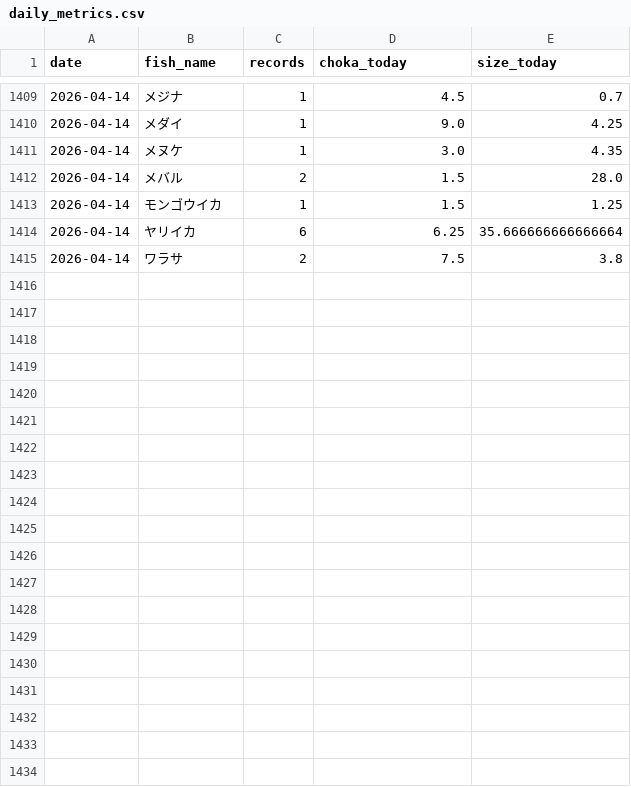
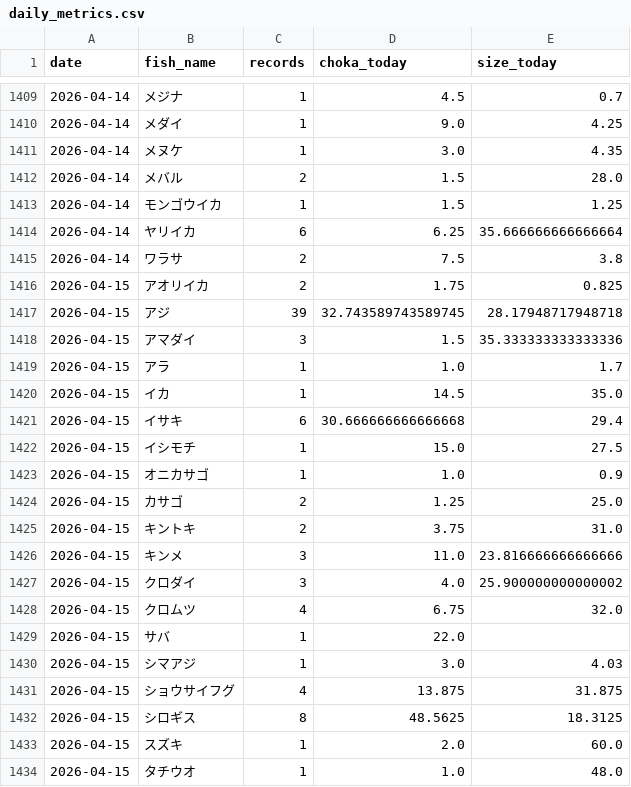
Before and after one commit to haradatakahiro/funaduri-tatiuo-auto, a CSV file: history/daily_metrics.csv, drawn as a sheet; only a part is shown, gaps mark what is left out; the diff covers the shown part only; the diff names each change by its address in the sheet, - before the commit and + after, or states it on an @@ line.

```diff
--- a/history/daily_metrics.csv
+++ b/history/daily_metrics.csv
+row 1416: 2026-04-15 | アオリイカ | 2 | 1.75 | 0.825
+row 1417: 2026-04-15 | アジ | 39 | 32.743589743589745 | 28.17948717948718
+row 1418: 2026-04-15 | アマダイ | 3 | 1.5 | 35.333333333333336
+row 1419: 2026-04-15 | アラ | 1 | 1.0 | 1.7
+row 1420: 2026-04-15 | イカ | 1 | 14.5 | 35.0
+row 1421: 2026-04-15 | イサキ | 6 | 30.666666666666668 | 29.4
+row 1422: 2026-04-15 | イシモチ | 1 | 15.0 | 27.5
+row 1423: 2026-04-15 | オニカサゴ | 1 | 1.0 | 0.9
+row 1424: 2026-04-15 | カサゴ | 2 | 1.25 | 25.0
+row 1425: 2026-04-15 | キントキ | 2 | 3.75 | 31.0
+row 1426: 2026-04-15 | キンメ | 3 | 11.0 | 23.816666666666666
+row 1427: 2026-04-15 | クロダイ | 3 | 4.0 | 25.900000000000002
+row 1428: 2026-04-15 | クロムツ | 4 | 6.75 | 32.0
+row 1429: 2026-04-15 | サバ | 1 | 22.0
+row 1430: 2026-04-15 | シマアジ | 1 | 3.0 | 4.03
+row 1431: 2026-04-15 | ショウサイフグ | 4 | 13.875 | 31.875
+row 1432: 2026-04-15 | シロギス | 8 | 48.5625 | 18.3125
+row 1433: 2026-04-15 | スズキ | 1 | 2.0 | 60.0
+row 1434: 2026-04-15 | タチウオ | 1 | 1.0 | 48.0
```
Also changed, not shown: 13 added rows and 3 edited cells elsewhere in this file, 1 other file.
